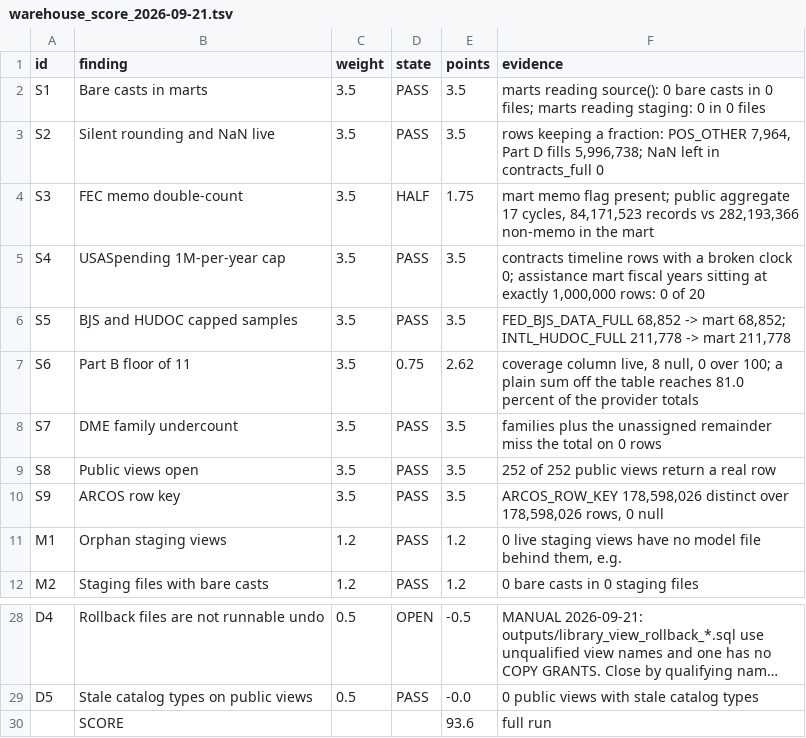
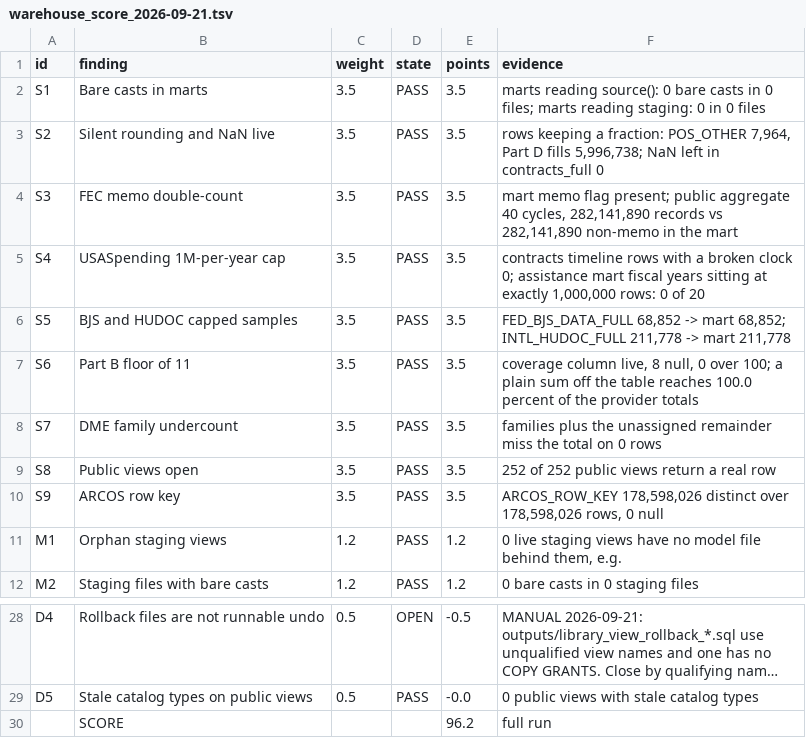
Before and after one commit to Crogg23/Ripple_v6, a TSV file: reports/warehouse_score_2026-09-21.tsv, drawn as a sheet; only a part is shown, gaps mark what is left out; long unchanged cells end in …; the diff names each change by its address in the sheet, - before the commit and + after, or states it on an @@ line.

```diff
--- a/reports/warehouse_score_2026-09-21.tsv
+++ b/reports/warehouse_score_2026-09-21.tsv
-D4 (state): HALF
+D4 (state): PASS
-E4 (points): 1.75
+E4 (points): 3.5
-F4 (evidence): …public aggregate 17 cycles, 84,171,523 records vs 282,193,366 non-memo in…
+F4 (evidence): …public aggregate 40 cycles, 282,141,890 records vs 282,141,890 non-memo in…
-D7 (state): 0.75
+D7 (state): PASS
-E7 (points): 2.62
+E7 (points): 3.5
-F7 (evidence): …table reaches 81.0 percent of…
+F7 (evidence): …table reaches 100.0 percent of…
-E30 (points): 93.6
+E30 (points): 96.2
```
Also changed, not shown: 6 other files.
